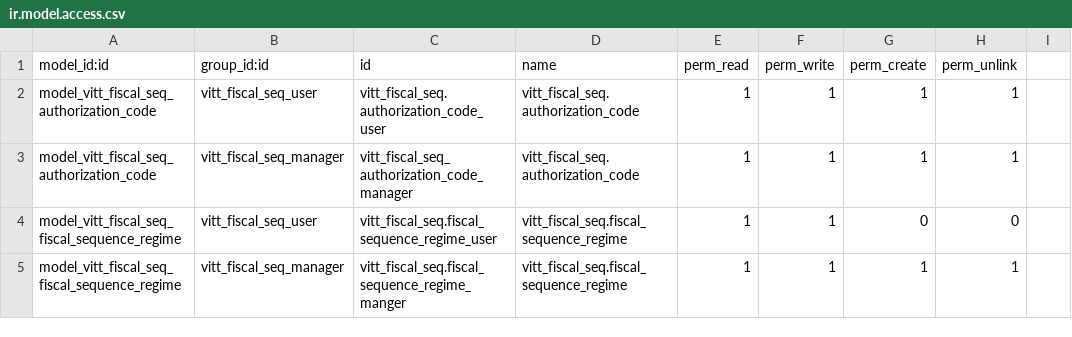
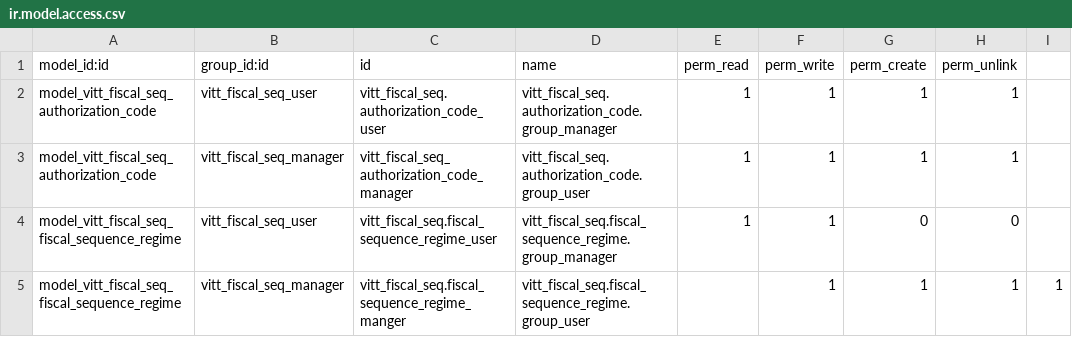
Before and after one commit to jeffreybcastro/odoo12, a CSV file: vitt_fiscal_seq/security/ir.model.access.csv, drawn as a sheet.

```diff
--- a/vitt_fiscal_seq/security/ir.model.access.csv
+++ b/vitt_fiscal_seq/security/ir.model.access.csv
@@ -1,5 +1,5 @@
 model_id:id,group_id:id,id,name,perm_read,perm_write,perm_create,perm_unlink
-model_vitt_fiscal_seq_authorization_code,vitt_fiscal_seq_user,vitt_fiscal_seq.authorization_code_user,vitt_fiscal_seq.authorization_code,1,1,1,1
-model_vitt_fiscal_seq_authorization_code,vitt_fiscal_seq_manager,vitt_fiscal_seq_authorization_code_manager,vitt_fiscal_seq.authorization_code,1,1,1,1
-model_vitt_fiscal_seq_fiscal_sequence_regime,vitt_fiscal_seq_user,vitt_fiscal_seq.fiscal_sequence_regime_user,vitt_fiscal_seq.fiscal_sequence_regime,1,1,0,0
-model_vitt_fiscal_seq_fiscal_sequence_regime,vitt_fiscal_seq_manager,vitt_fiscal_seq.fiscal_sequence_regime_manger,vitt_fiscal_seq.fiscal_sequence_regime,1,1,1,1
+model_vitt_fiscal_seq_authorization_code,vitt_fiscal_seq_user,vitt_fiscal_seq.authorization_code_user,vitt_fiscal_seq.authorization_code.group_manager,1,1,1,1
+model_vitt_fiscal_seq_authorization_code,vitt_fiscal_seq_manager,vitt_fiscal_seq_authorization_code_manager,vitt_fiscal_seq.authorization_code.group_user,1,1,1,1
+model_vitt_fiscal_seq_fiscal_sequence_regime,vitt_fiscal_seq_user,vitt_fiscal_seq.fiscal_sequence_regime_user,vitt_fiscal_seq.fiscal_sequence_regime.group_manager,1,1,0,0
+model_vitt_fiscal_seq_fiscal_sequence_regime,vitt_fiscal_seq_manager,vitt_fiscal_seq.fiscal_sequence_regime_manger,vitt_fiscal_seq.fiscal_sequence_regime.group_user,,1,1,1,1
```
Also changed, not shown: 1 other file.
